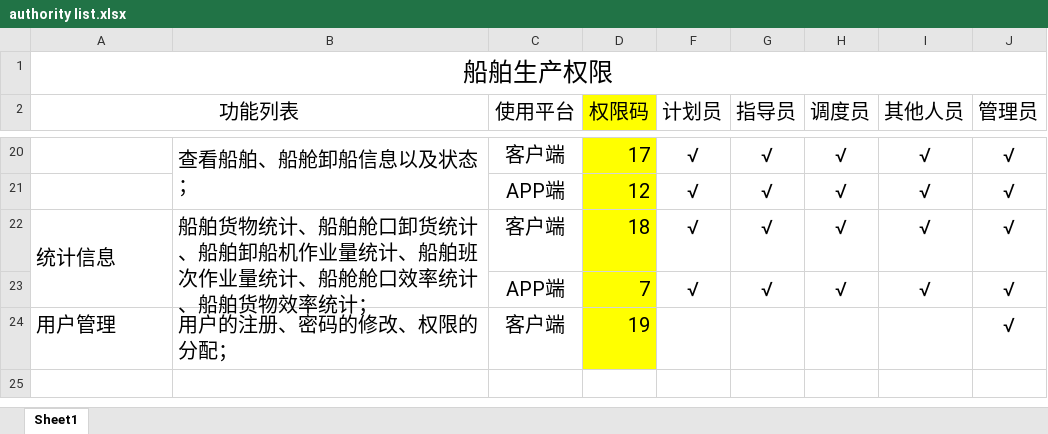
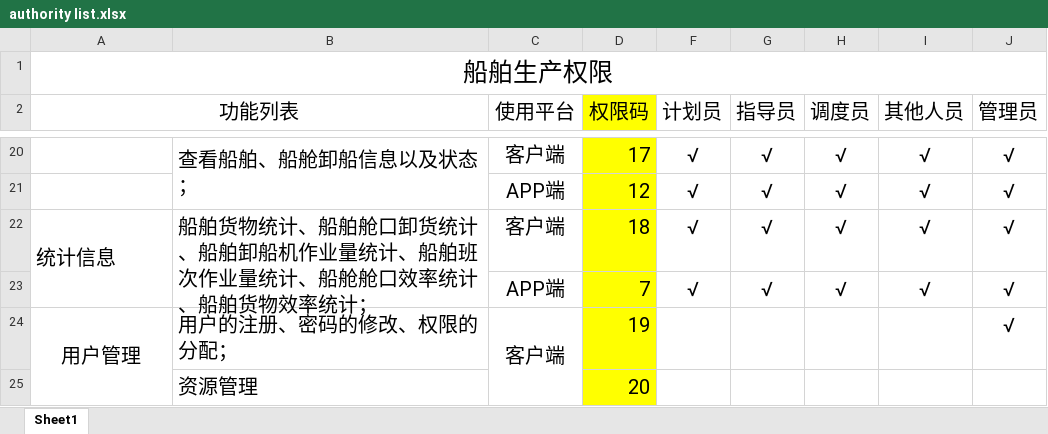
Before and after one commit to LowKeyMountain/wcms, an Excel workbook: authority list.xlsx, sheet Sheet1, drawn as a sheet; only a part is shown, gaps mark what is left out; values as stored, in another font and other column widths than the file's, no borders; the diff names each change by its address in the sheet, - before the commit and + after, or states it on an @@ line.

```diff
--- a/authority list.xlsx (sheet Sheet1)
+++ b/authority list.xlsx (sheet Sheet1)
-A24 alignment: left
+A24 alignment: center
+A24:A25 merged
+C24:C25 merged
+row 25:  | 资源管理 |  | 20
```
Also changed, not shown: 19 other files.
